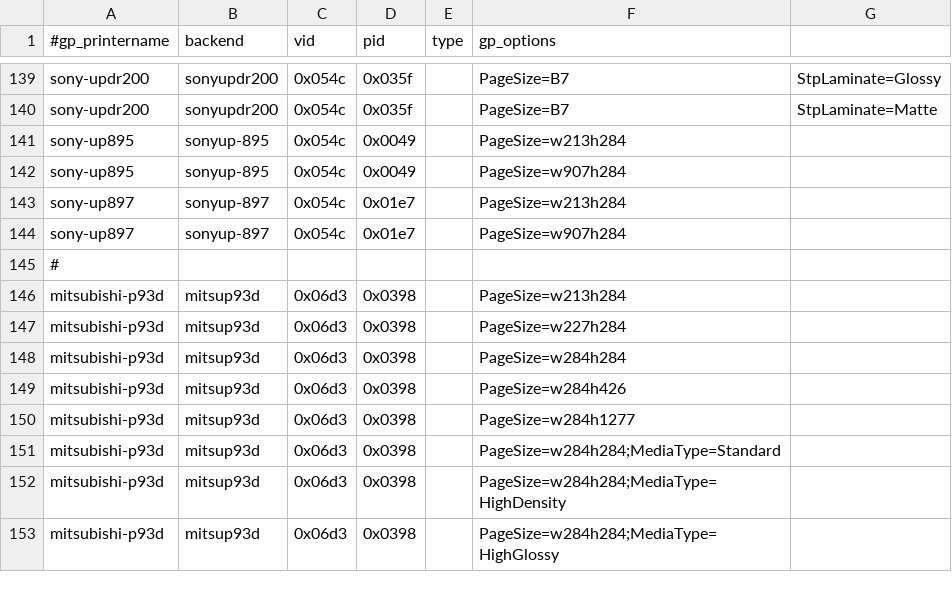
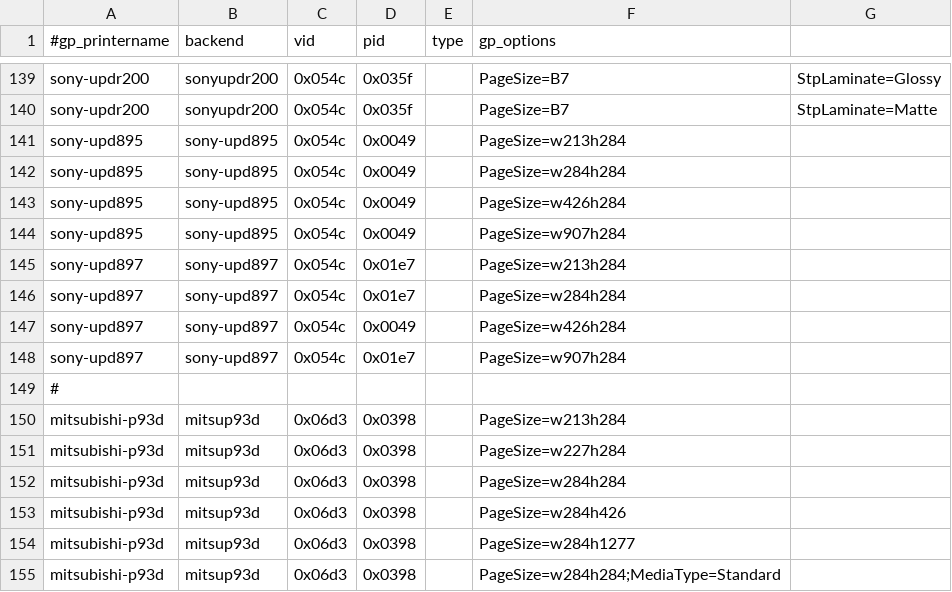
Before and after one commit to Performed/selphy_print, a CSV file: regression-gp.csv, drawn as a sheet; only a part is shown, gaps mark what is left out; the shorter side is filled out with more unchanged rows.

Commit message:
sony:  Fix UP-D895/897 regression tables, and add in more sizes.

```diff
--- a/regression-gp.csv
+++ b/regression-gp.csv
@@ -140,6 +140,10 @@ sony-updr200,sonyupdr200,0x054c,0x035f,,PageSize=B7,StpLaminate=Glossy
 sony-updr200,sonyupdr200,0x054c,0x035f,,PageSize=B7,StpLaminate=Matte
-sony-up895,sonyup-895,0x054c,0x0049,,PageSize=w213h284
-sony-up895,sonyup-895,0x054c,0x0049,,PageSize=w907h284
-sony-up897,sonyup-897,0x054c,0x01e7,,PageSize=w213h284
-sony-up897,sonyup-897,0x054c,0x01e7,,PageSize=w907h284
+sony-upd895,sony-upd895,0x054c,0x0049,,PageSize=w213h284
+sony-upd895,sony-upd895,0x054c,0x0049,,PageSize=w284h284
+sony-upd895,sony-upd895,0x054c,0x0049,,PageSize=w426h284
+sony-upd895,sony-upd895,0x054c,0x0049,,PageSize=w907h284
+sony-upd897,sony-upd897,0x054c,0x01e7,,PageSize=w213h284
+sony-upd897,sony-upd897,0x054c,0x01e7,,PageSize=w284h284
+sony-upd897,sony-upd897,0x054c,0x0049,,PageSize=w426h284
+sony-upd897,sony-upd897,0x054c,0x01e7,,PageSize=w907h284
 #
```
